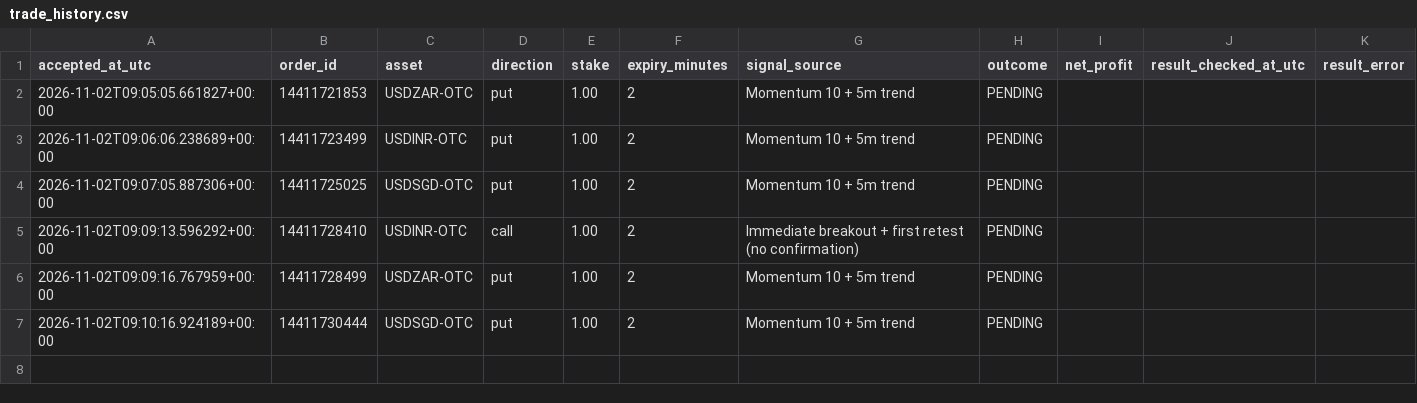
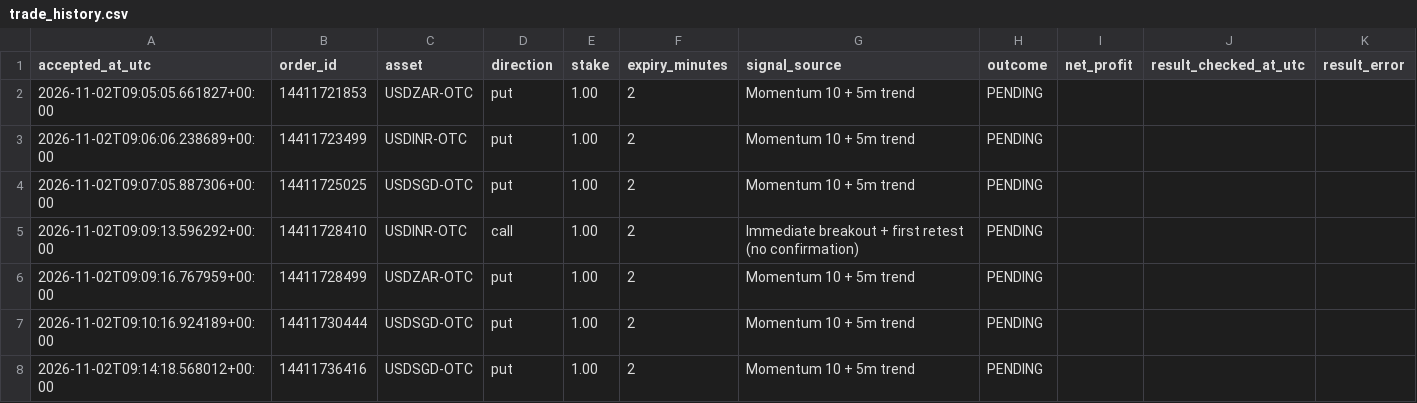
Before and after one commit to domixayo-gif/precision-signal-scanner, a CSV file: trade_history.csv, drawn as a sheet.

```diff
--- a/trade_history.csv
+++ b/trade_history.csv
@@ -7 +7,2 @@ accepted_at_utc,order_id,asset,direction,stake,expiry_minutes,signal_source,outc
 2026-11-02T09:10:16.924189+00:00,14411730444,USDSGD-OTC,put,1.00,2,Momentum 10 + 5m trend,PENDING,,,
+2026-11-02T09:14:18.568012+00:00,14411736416,USDSGD-OTC,put,1.00,2,Momentum 10 + 5m trend,PENDING,,,
```
